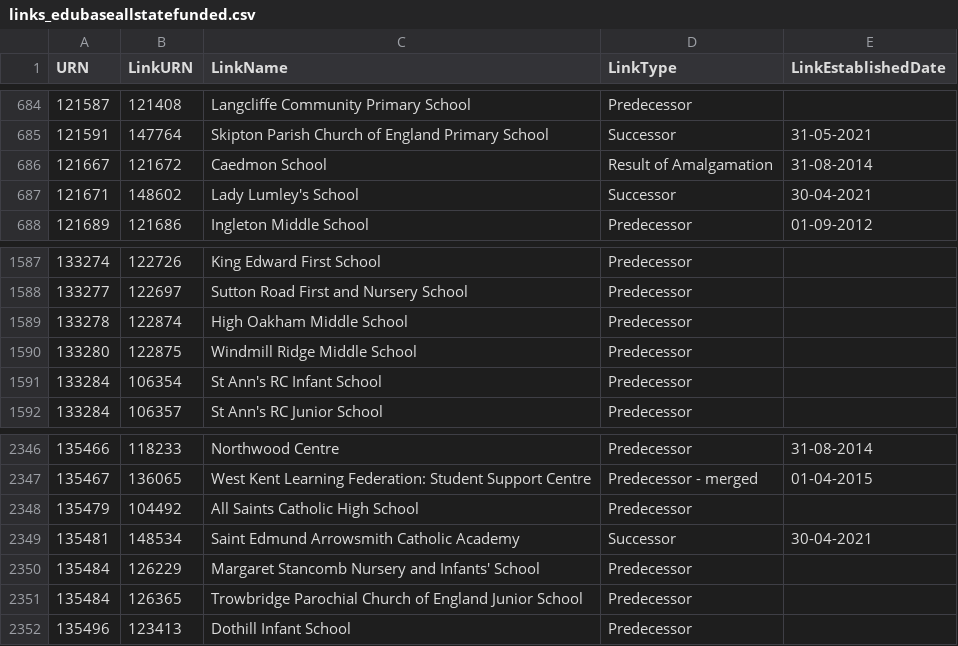
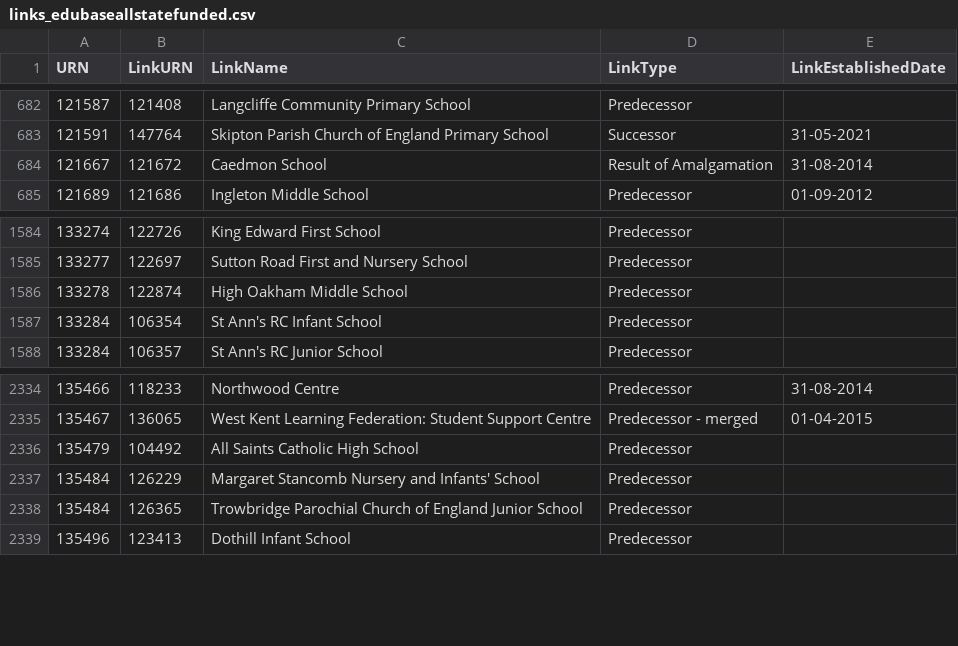
Before and after one commit to aircury/public-uk-education-data, a CSV file: edubase/state-funded/links_edubaseallstatefunded.csv, drawn as a sheet; only a part is shown, gaps mark what is left out; the diff covers the shown part only; the diff names each change by its address in the sheet, - before the commit and + after, or states it on an @@ line.

```diff
--- a/edubase/state-funded/links_edubaseallstatefunded.csv
+++ b/edubase/state-funded/links_edubaseallstatefunded.csv
-row 687: 121671 | 148602 | Lady Lumley's School | Successor | 30-04-2021
-row 1590: 133280 | 122875 | Windmill Ridge Middle School | Predecessor
-row 2349: 135481 | 148534 | Saint Edmund Arrowsmith Catholic Academy | Successor | 30-04-2021
```
Also changed, not shown: 12 removed rows elsewhere in this file, edubase/academies-and-free-schools/links_edubaseallacademiesandfree.csv, 6 other files.
